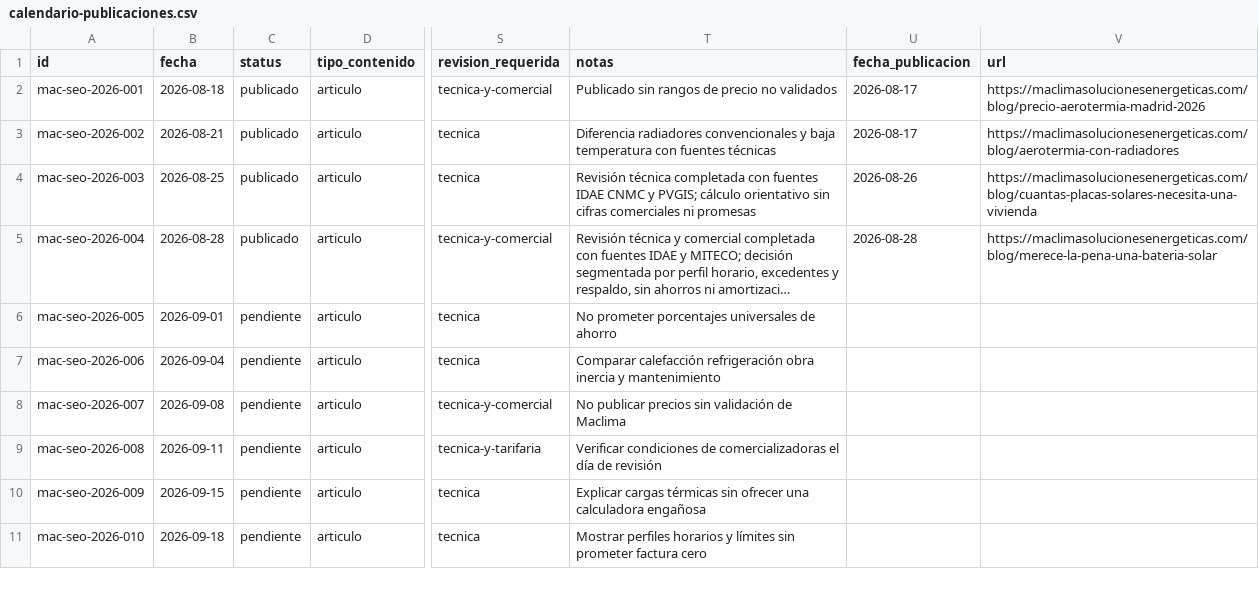
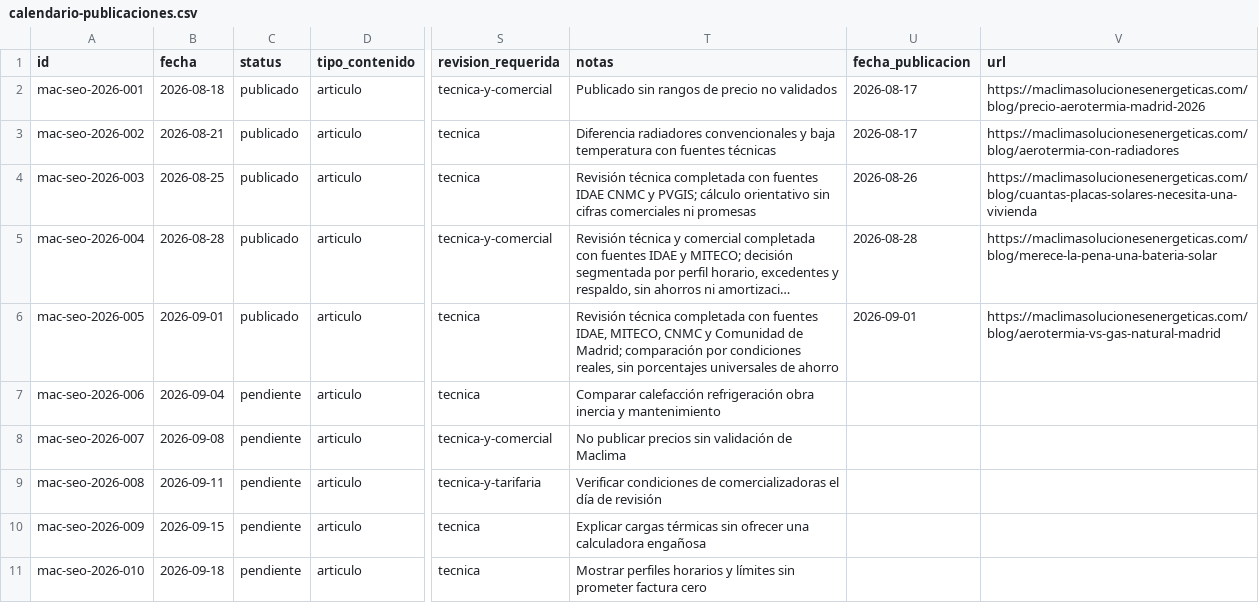
Before and after one commit to DevErickDiCE/maclima, a CSV file: docs/seo/calendario-publicaciones.csv, drawn as a sheet; only a part is shown, gaps mark what is left out; long unchanged cells end in …; the diff names each change by its address in the sheet, - before the commit and + after, or states it on an @@ line.

```diff
--- a/docs/seo/calendario-publicaciones.csv
+++ b/docs/seo/calendario-publicaciones.csv
-C6 (status): pendiente
+C6 (status): publicado
-T6 (notas): No prometer porcentajes universales…
+T6 (notas): Revisión técnica completada con fuentes IDAE, MITECO, CNMC y Comunidad de Madrid; comparación por condiciones reales, sin porcentajes universales…
-U6 (fecha_publicacion): (empty)
+U6 (fecha_publicacion): 2026-09-01
-V6 (url): (empty)
+V6 (url): https://maclimasolucionesenergeticas.com/blog/aerotermia-vs-gas-natural-madrid
```
Also changed, not shown: docs/seo/registro-publicaciones.csv, 3 other files.
